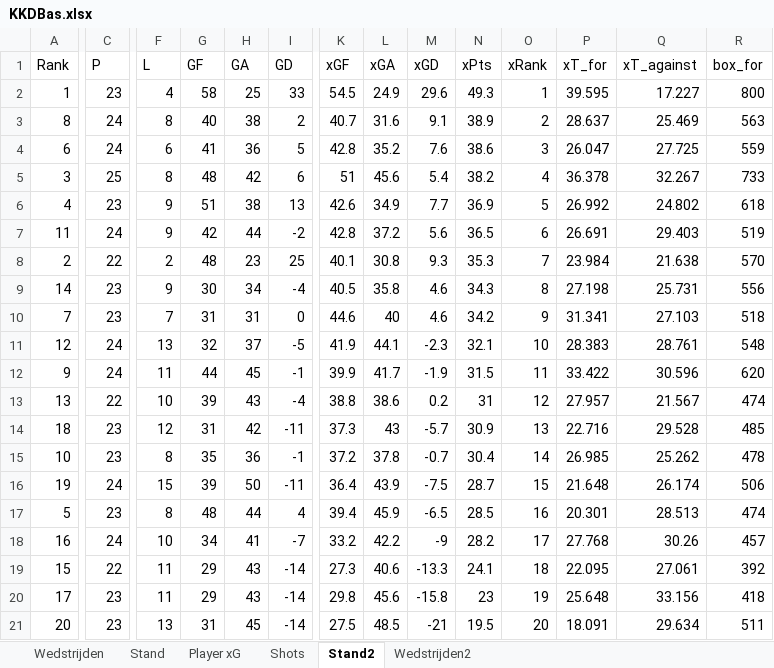
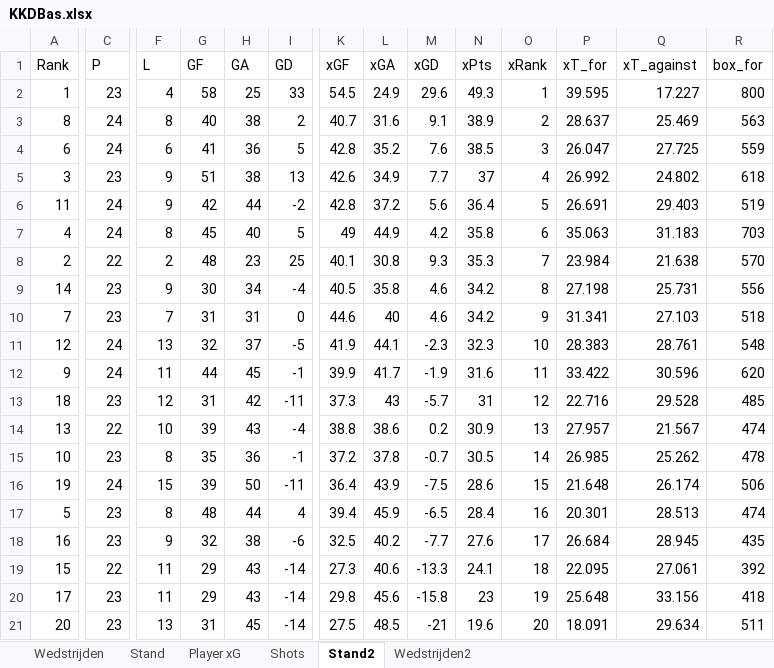
Before and after one commit to RobinKoetsier/plotrepo, an Excel workbook: data/KKDBas.xlsx, sheet Stand2, drawn as a sheet; only a part is shown, gaps mark what is left out; values as stored, in another font and other column widths than the file's, no borders; removed rows and columns are numbered as before the commit, all else as after; rows hold the shown columns only; the diff covers the shown part only; the diff names each change by its address in the sheet, - before the commit and + after, or states it on an @@ line.

```diff
--- a/data/KKDBas.xlsx (sheet Stand2)
+++ b/data/KKDBas.xlsx (sheet Stand2)
-N4 (xPts): 38.6
+N4 (xPts): 38.5
-row 5: 3 | 25 | 8 | 48 | 42 | 6 | 51 | 45.6 | 5.4 | 38.2 | 4 | 36.378 | 32.267 | 733
-A5 (Rank): 4
+A5 (Rank): 3
-N5 (xPts): 36.9
+N5 (xPts): 37
-O5 (xRank): 5
+O5 (xRank): 4
-N6 (xPts): 36.5
+N6 (xPts): 36.4
-O6 (xRank): 6
+O6 (xRank): 5
+row 7: 4 | 24 | 8 | 45 | 40 | 5 | 49 | 44.9 | 4.2 | 35.8 | 6 | 35.063 | 31.183 | 703
-N9 (xPts): 34.3
+N9 (xPts): 34.2
-N11 (xPts): 32.1
+N11 (xPts): 32.3
-N12 (xPts): 31.5
+N12 (xPts): 31.6
-row 13: 13 | 22 | 10 | 39 | 43 | -4 | 38.8 | 38.6 | 0.2 | 31 | 12 | 27.957 | 21.567 | 474
-N13 (xPts): 30.9
+N13 (xPts): 31
-O13 (xRank): 13
+O13 (xRank): 12
+row 14: 13 | 22 | 10 | 39 | 43 | -4 | 38.8 | 38.6 | 0.2 | 30.9 | 13 | 27.957 | 21.567 | 474
-N15 (xPts): 30.4
+N15 (xPts): 30.5
-N16 (xPts): 28.7
+N16 (xPts): 28.6
-N17 (xPts): 28.5
+N17 (xPts): 28.4
-C18 (P): 24
+C18 (P): 23
-F18 (L): 10
+F18 (L): 9
-G18 (GF): 34
+G18 (GF): 32
-H18 (GA): 41
+H18 (GA): 38
-I18 (GD): -7
+I18 (GD): -6
-K18 (xGF): 33.2
+K18 (xGF): 32.5
-L18 (xGA): 42.2
+L18 (xGA): 40.2
-M18 (xGD): -9
+M18 (xGD): -7.7
-N18 (xPts): 28.2
+N18 (xPts): 27.6
-P18 (xT_for): 27.768
+P18 (xT_for): 26.684
-Q18 (xT_against): 30.26
+Q18 (xT_against): 28.945
-R18 (box_for): 457
+R18 (box_for): 435
-N21 (xPts): 19.5
+N21 (xPts): 19.6
```
Also changed, not shown: 9 edited cells elsewhere in this sheet, sheet Wedstrijden2, sheet Wedstrijden, sheet Shots, sheet Player xG, sheet Stand, data/KKD2526.xlsx, 1 other file.
